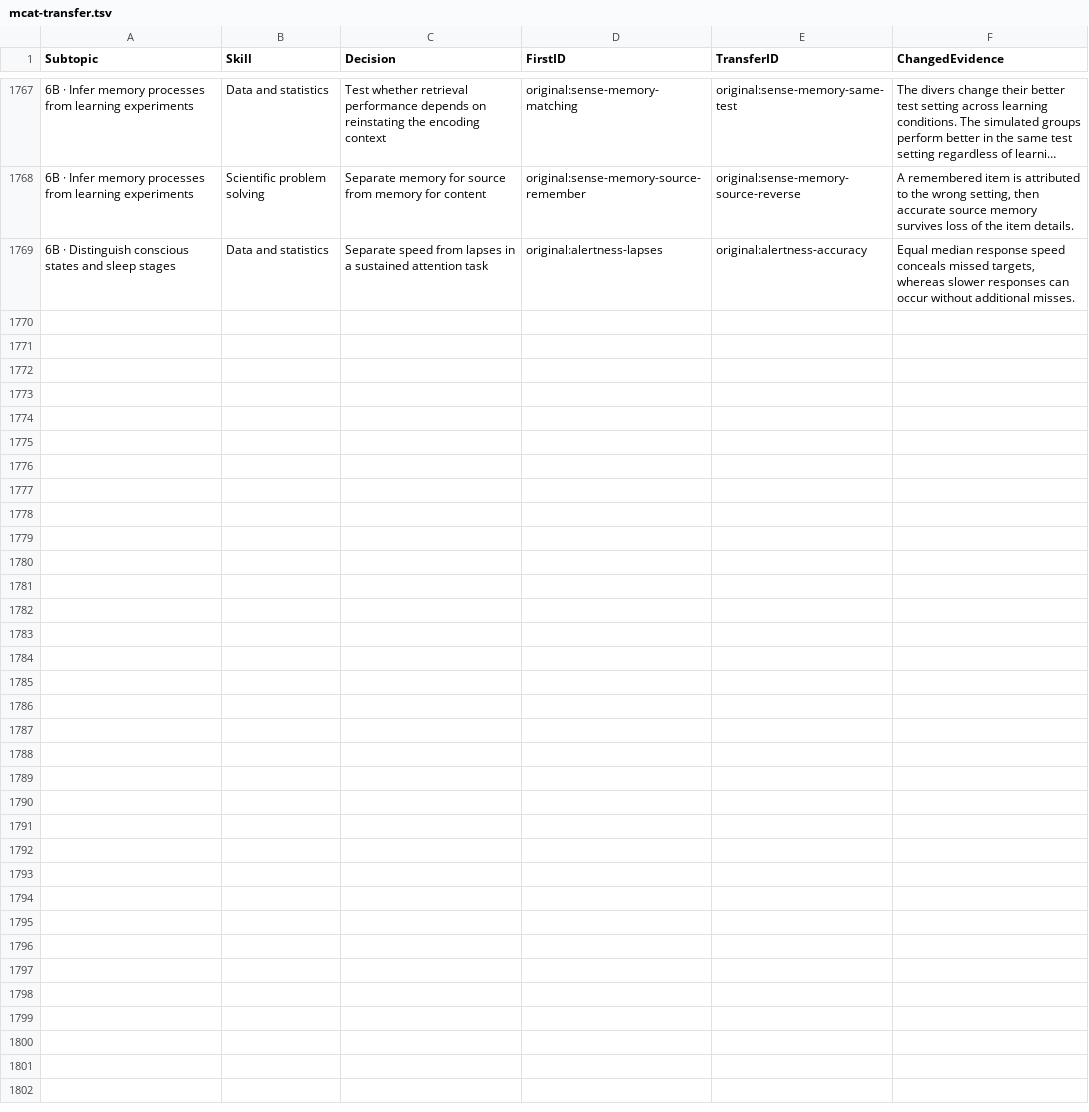
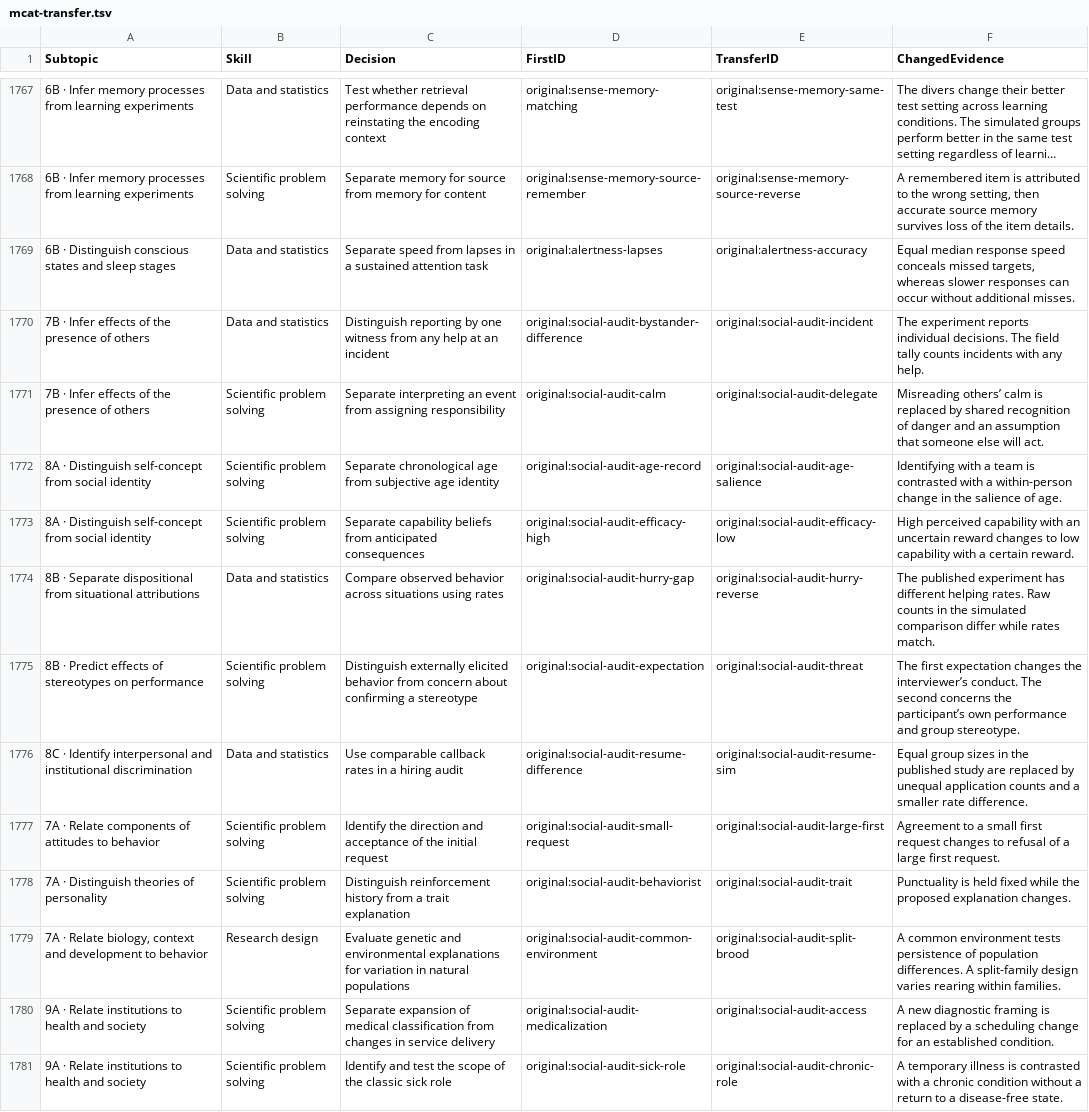
Before and after one commit to bionicles/anki, a TSV file: decks/mcat-usmle/mcat-transfer.tsv, drawn as a sheet; only a part is shown, gaps mark what is left out; long unchanged cells end in ….

```diff
--- a/decks/mcat-usmle/mcat-transfer.tsv
+++ b/decks/mcat-usmle/mcat-transfer.tsv
@@ -1769 +1769,13 @@ Subtopic	Skill	Decision	FirstID	TransferID	ChangedEvidence
 6B · Distinguish conscious states and sleep stages	Data and statistics	Separate speed from lapses in a sustained attention task	original:alertness-lapses	original:alertness-accuracy	Equal median response speed conceals missed targets, whereas slower responses can occur without additional misses.
+7B · Infer effects of the presence of others	Data and statistics	Distinguish reporting by one witness from any help at an incident	original:social-audit-bystander-difference	original:social-audit-incident	The experiment reports individual decisions. The field tally counts incidents with any help.
+7B · Infer effects of the presence of others	Scientific problem solving	Separate interpreting an event from assigning responsibility	original:social-audit-calm	original:social-audit-delegate	Misreading others’ calm is replaced by shared recognition of danger and an assumption that someone else will act.
+8A · Distinguish self-concept from social identity	Scientific problem solving	Separate chronological age from subjective age identity	original:social-audit-age-record	original:social-audit-age-salience	Identifying with a team is contrasted with a within-person change in the salience of age.
+8A · Distinguish self-concept from social identity	Scientific problem solving	Separate capability beliefs from anticipated consequences	original:social-audit-efficacy-high	original:social-audit-efficacy-low	High perceived capability with an uncertain reward changes to low capability with a certain reward.
+8B · Separate dispositional from situational attributions	Data and statistics	Compare observed behavior across situations using rates	original:social-audit-hurry-gap	original:social-audit-hurry-reverse	The published experiment has different helping rates. Raw counts in the simulated comparison differ while rates match.
+8B · Predict effects of stereotypes on performance	Scientific problem solving	Distinguish externally elicited behavior from concern about confirming a stereotype	original:social-audit-expectation	original:social-audit-threat	The first expectation changes the interviewer’s conduct. The second concerns the participant’s own performance and group stereotype.
+8C · Identify interpersonal and institutional discrimination	Data and statistics	Use comparable callback rates in a hiring audit	original:social-audit-resume-difference	original:social-audit-resume-sim	Equal group sizes in the published study are replaced by unequal application counts and a smaller rate difference.
+7A · Relate components of attitudes to behavior	Scientific problem solving	Identify the direction and acceptance of the initial request	original:social-audit-small-request	original:social-audit-large-first	Agreement to a small first request changes to refusal of a large first request.
+7A · Distinguish theories of personality	Scientific problem solving	Distinguish reinforcement history from a trait explanation	original:social-audit-behaviorist	original:social-audit-trait	Punctuality is held fixed while the proposed explanation changes.
+7A · Relate biology, context and development to behavior	Research design	Evaluate genetic and environmental explanations for variation in natural populations	original:social-audit-common-environment	original:social-audit-split-brood	A common environment tests persistence of population differences. A split-family design varies rearing within families.
+9A · Relate institutions to health and society	Scientific problem solving	Separate expansion of medical classification from changes in service delivery	original:social-audit-medicalization	original:social-audit-access	A new diagnostic framing is replaced by a scheduling change for an established condition.
+9A · Relate institutions to health and society	Scientific problem solving	Identify and test the scope of the classic sick role	original:social-audit-sick-role	original:social-audit-chronic-role	A temporary illness is contrasted with a chronic condition without a return to a disease-free state.
```
Also changed, not shown: decks/mcat-usmle/step-items.tsv, 18 other files.
